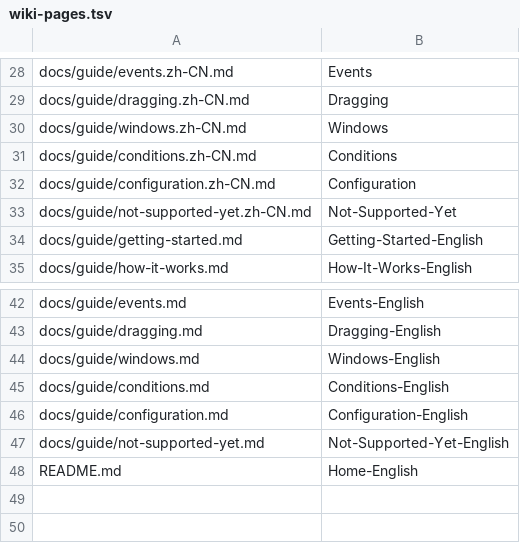
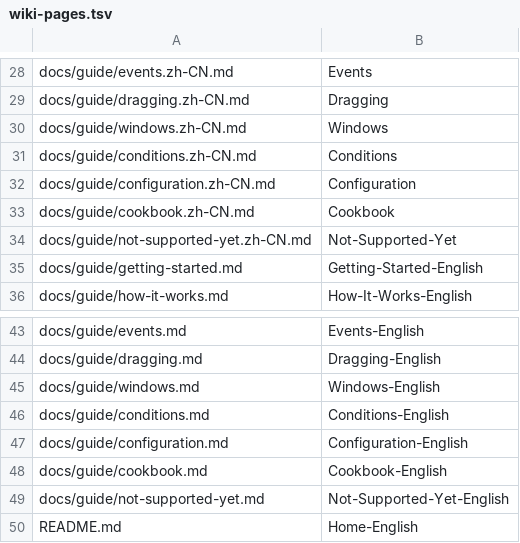
Before and after one commit to heyhey123-git/xiaojie-gui, a TSV file: scripts/wiki-pages.tsv, drawn as a sheet; only a part is shown, gaps mark what is left out; the diff names each change by its address in the sheet, - before the commit and + after, or states it on an @@ line.

Commit message:
docs(guide): add the cookbook, with the examples kept as scripts
A shop, a browser for a thousand items, a backpack that remembers and a per-player highlight: four things
the guide explained in pieces and never put together. Each recipe is the problem in two or three sentences,
the script, and the few lines that say why it is written that way, with the mechanism left to the page that
owns it.

The scripts are not only in the page. `server-test/skript/20-example-shop.sk` and
`server-test/skript/21-example-browser.sk` are parsed by `serverTest` on every run and assert what the
recipes claim -- which slots each key owns, that the price row is the page's list, and the arithmetic that
turns a page number into a slice of a thousand items -- so a recipe that stops parsing, or stops being true,
fails the build. Their first run did exactly that: `map key … to icon items {list::*}` does not parse (the
`s` belongs to `icon`/`item`, so it is `to icon {list::*}` or `to items {list::*}`), and the browser's arrows
sat one row too low.

Two facts the recipes state rather than hide: an `override slot … to barrier` leaves `locked icons` behind,
because only non-empty overrides count as icon slots, and the browser's last page is a partial one -- a
thousand items are 23 pages of 45, and the twenty-third holds ten.

The recipes are wired into the reading order as a group of their own, after the interaction pages and before
the reference, since they assume the model and the syntax the earlier pages teach.

```diff
--- a/scripts/wiki-pages.tsv
+++ b/scripts/wiki-pages.tsv
+row 33: docs/guide/cookbook.zh-CN.md | Cookbook
+row 48: docs/guide/cookbook.md | Cookbook-English
```
Also changed, not shown: 5 other files.
